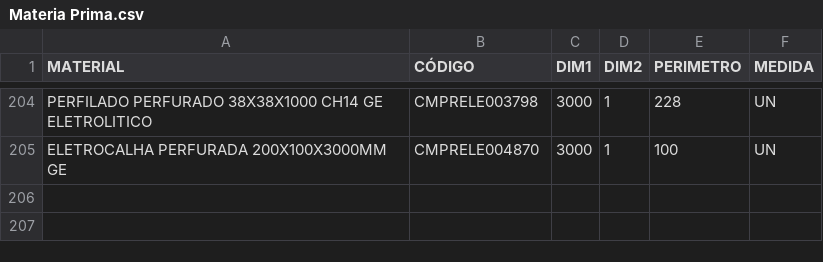
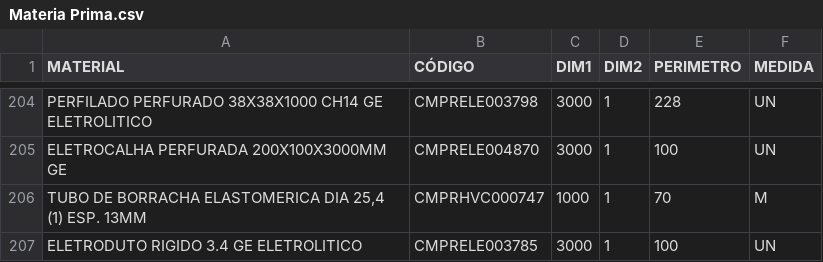
Before and after one commit to Kvgr98/Modular, a CSV file: Materia Prima.csv, drawn as a sheet; only a part is shown, gaps mark what is left out; the diff names each change by its address in the sheet, - before the commit and + after, or states it on an @@ line.

Commit message:
Add files via upload

```diff
--- a/Materia Prima.csv
+++ b/Materia Prima.csv
+row 206: TUBO DE BORRACHA ELASTOMERICA DIA 25,4 (1) ESP. 13MM | CMPRHVC000747 | 1000 | 1 | 70 | M
+row 207: ELETRODUTO RIGIDO 3.4 GE ELETROLITICO | CMPRELE003785 | 3000 | 1 | 100 | UN
```
